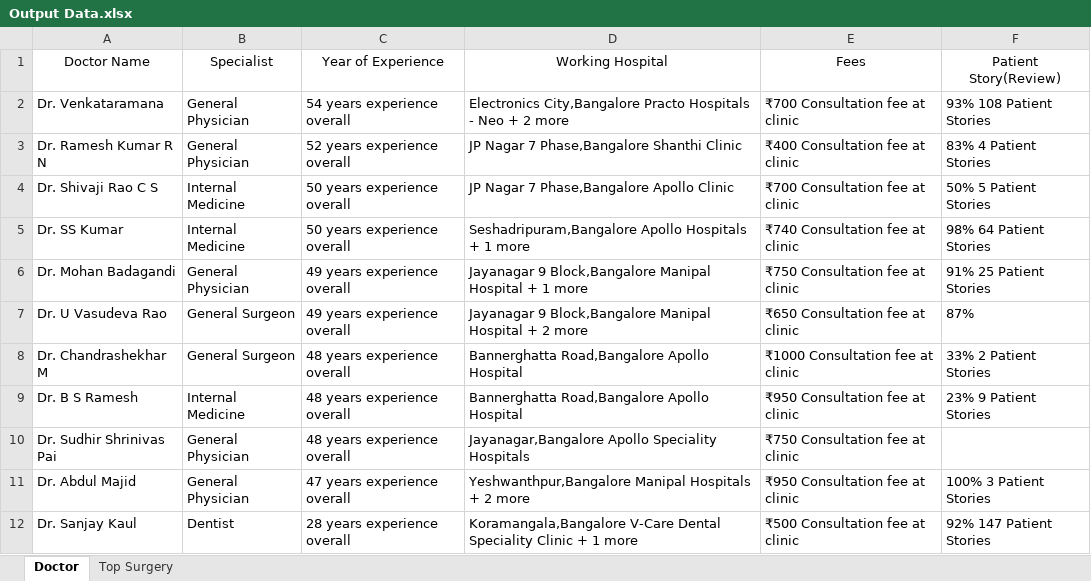
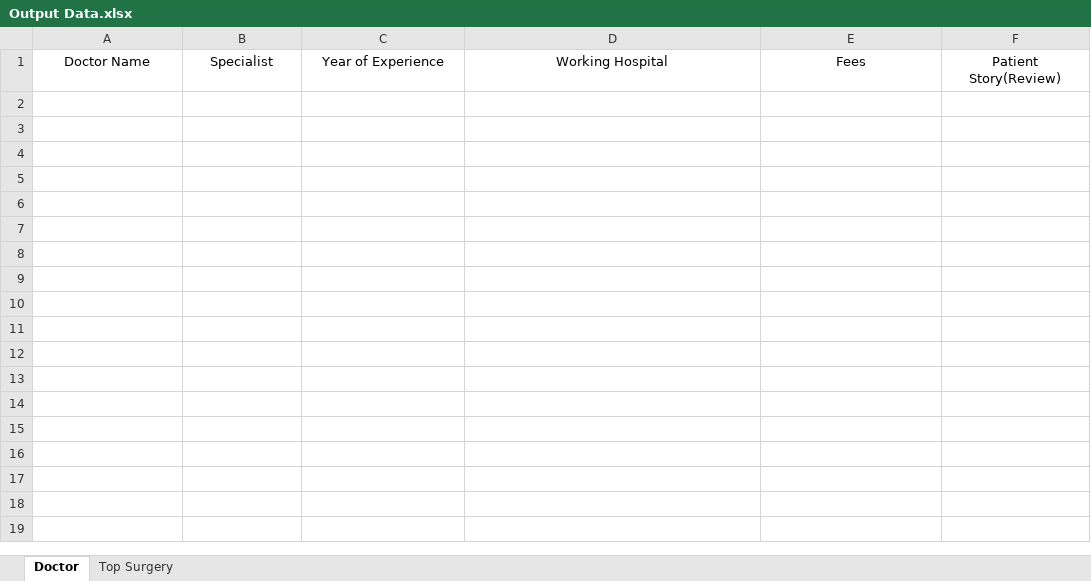
Before and after one commit to MRGod143/Finding-Doctor-Hackthon-Project, an Excel workbook: Excel-Output-Data/Output Data.xlsx, sheet Doctor, drawn as a sheet; values as stored, in another font and other column widths than the file's, no borders; table styles not drawn; the diff names each change by its address in the sheet, - before the commit and + after, or states it on an @@ line.

```diff
--- a/Excel-Output-Data/Output Data.xlsx (sheet Doctor)
+++ b/Excel-Output-Data/Output Data.xlsx (sheet Doctor)
-row 2: Dr. Venkataramana | General Physician | 54 years experience overall | Electronics City,Bangalore Practo Hospitals - Neo + 2 more | ₹700 Consultation fee at clinic | 93% 108 Patient Stories
-row 3: Dr. Ramesh Kumar R N | General Physician | 52 years experience overall | JP Nagar 7 Phase,Bangalore Shanthi Clinic | ₹400 Consultation fee at clinic | 83% 4 Patient Stories
-row 4: Dr. Shivaji Rao C S | Internal Medicine | 50 years experience overall | JP Nagar 7 Phase,Bangalore Apollo Clinic | ₹700 Consultation fee at clinic | 50% 5 Patient Stories
-row 5: Dr. SS Kumar | Internal Medicine | 50 years experience overall | Seshadripuram,Bangalore Apollo Hospitals + 1 more | ₹740 Consultation fee at clinic | 98% 64 Patient Stories
-row 6: Dr. Mohan Badagandi | General Physician | 49 years experience overall | Jayanagar 9 Block,Bangalore Manipal Hospital + 1 more | ₹750 Consultation fee at clinic | 91% 25 Patient Stories
-row 7: Dr. U Vasudeva Rao | General Surgeon | 49 years experience overall | Jayanagar 9 Block,Bangalore Manipal Hospital + 2 more | ₹650 Consultation fee at clinic | 87%
-row 8: Dr. Chandrashekhar M | General Surgeon | 48 years experience overall | Bannerghatta Road,Bangalore Apollo Hospital | ₹1000 Consultation fee at clinic | 33% 2 Patient Stories
-row 9: Dr. B S Ramesh | Internal Medicine | 48 years experience overall | Bannerghatta Road,Bangalore Apollo Hospital | ₹950 Consultation fee at clinic | 23% 9 Patient Stories
-row 10: Dr. Sudhir Shrinivas Pai | General Physician | 48 years experience overall | Jayanagar,Bangalore Apollo Speciality Hospitals | ₹750 Consultation fee at clinic
-row 11: Dr. Abdul Majid | General Physician | 47 years experience overall | Yeshwanthpur,Bangalore Manipal Hospitals + 2 more | ₹950 Consultation fee at clinic | 100% 3 Patient Stories
-row 12: Dr. Sanjay Kaul | Dentist | 28 years experience overall | Koramangala,Bangalore V-Care Dental Speciality Clinic + 1 more | ₹500 Consultation fee at clinic | 92% 147 Patient Stories
```
Also changed, not shown: sheet Top Surgery, Excel-Report/Cumber Results.xlsx, Excel-Report/TestNG Results.xlsx, 5 other files.
